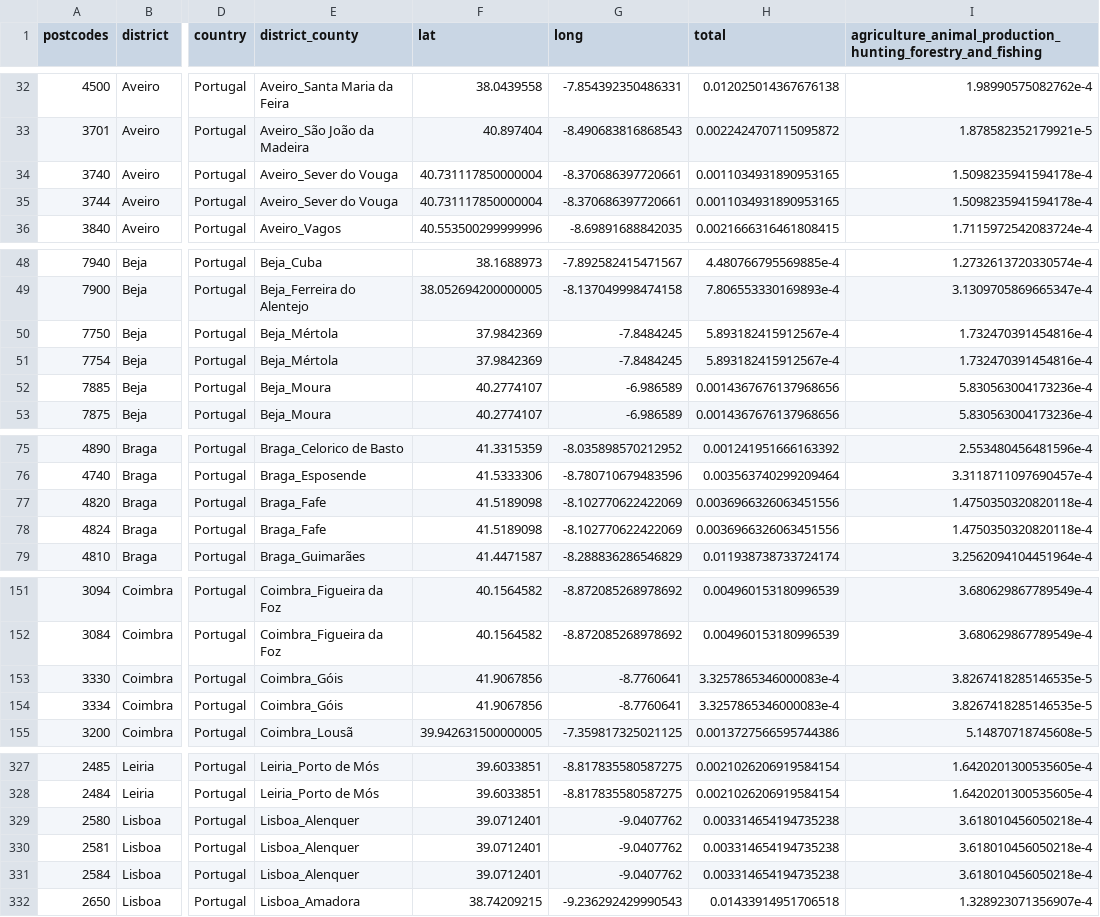
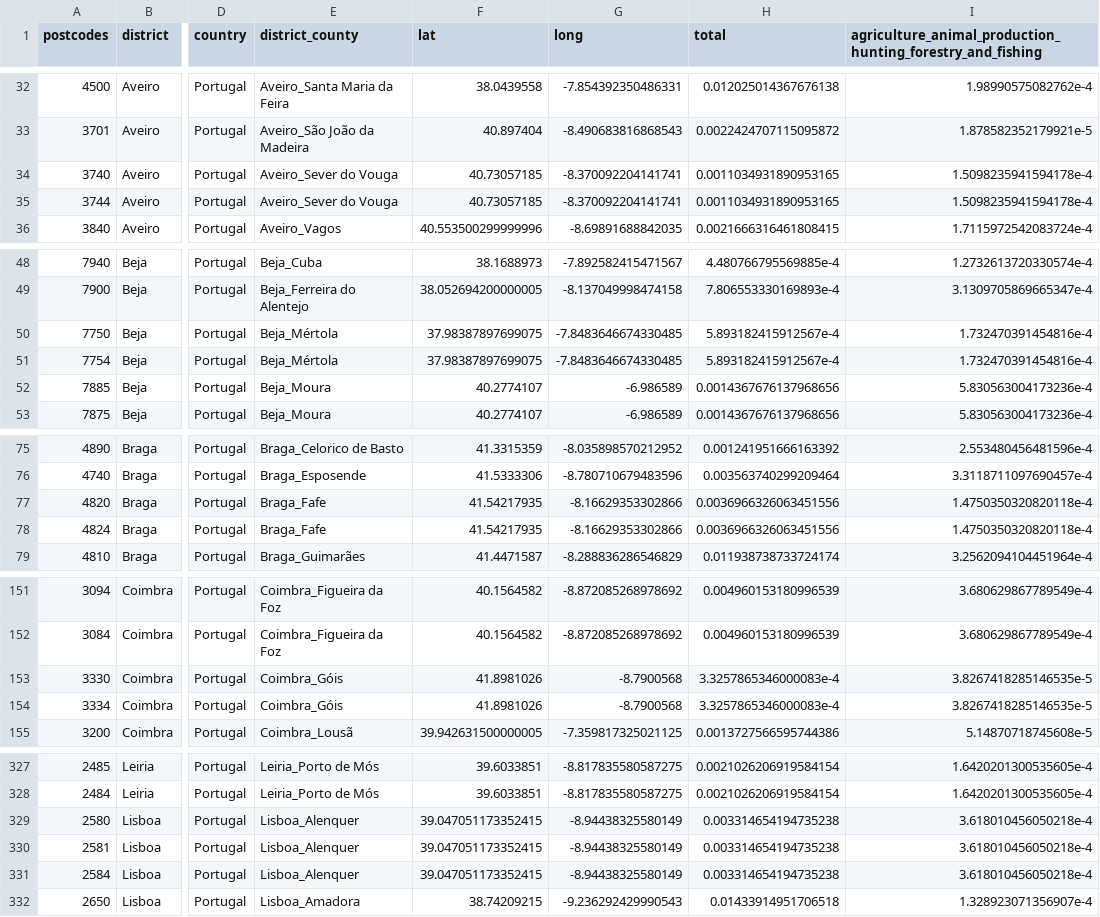
Before and after one commit to DanLeiria/from-watts-to-clustering, a CSV file: data/02-preprocessed/county-industries-preprocessed.csv, drawn as a sheet; only a part is shown, gaps mark what is left out; the diff covers the shown part only; the diff names each change by its address in the sheet, - before the commit and + after, or states it on an @@ line.

```diff
--- a/data/02-preprocessed/county-industries-preprocessed.csv
+++ b/data/02-preprocessed/county-industries-preprocessed.csv
-F34:F35 (lat): 40.731117850000004
+F34:F35 (lat): 40.73057185
-G34:G35 (long): -8.370686397720661
+G34:G35 (long): -8.370092204141741
-F50:F51 (lat): 37.9842369
+F50:F51 (lat): 37.98387897699075
-G50:G51 (long): -7.8484245
+G50:G51 (long): -7.8483646674330485
-F77:F78 (lat): 41.5189098
+F77:F78 (lat): 41.54217935
-G77:G78 (long): -8.102770622422069
+G77:G78 (long): -8.16629353302866
-F153:F154 (lat): 41.9067856
+F153:F154 (lat): 41.8981026
-G153:G154 (long): -8.7760641
+G153:G154 (long): -8.7900568
-F329:F331 (lat): 39.0712401
+F329:F331 (lat): 39.047051173352415
-G329:G331 (long): -9.0407762
+G329:G331 (long): -8.94438325580149
```
Also changed, not shown: 38 edited cells elsewhere in this file, data/02-preprocessed/postcodes-preprocessed.csv, 2 other files.
